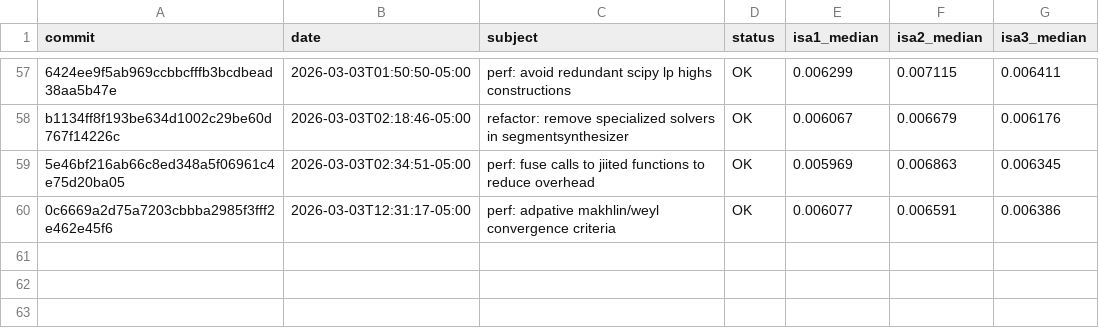
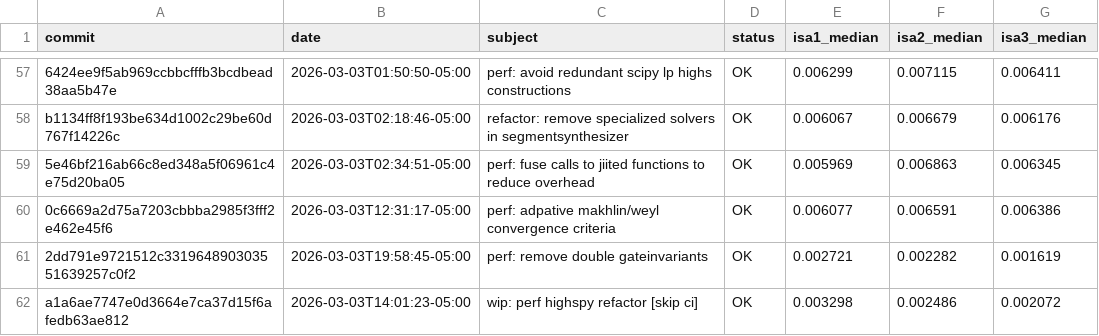
Before and after one commit to evmckinney9/gulps, a CSV file: scripts/commit_history/wsl_desktop/backlog.csv, drawn as a sheet; only a part is shown, gaps mark what is left out; the diff names each change by its address in the sheet, - before the commit and + after, or states it on an @@ line.

Commit message:
perf: small python matrix overheads

```diff
--- a/scripts/commit_history/wsl_desktop/backlog.csv
+++ b/scripts/commit_history/wsl_desktop/backlog.csv
+row 61: 2dd791e9721512c331964890303551639257c0f2 | 2026-03-03T19:58:45-05:00 | perf: remove double gateinvariants | OK | 0.002721 | 0.002282 | 0.001619
+row 62: a1a6ae7747e0d3664e7ca37d15f6afedb63ae812 | 2026-03-03T14:01:23-05:00 | wip: perf highspy refactor [skip ci] | OK | 0.003298 | 0.002486 | 0.002072
```
Also changed, not shown: scripts/commit_history/wsl_desktop/pruned_log.csv, 11 other files.
